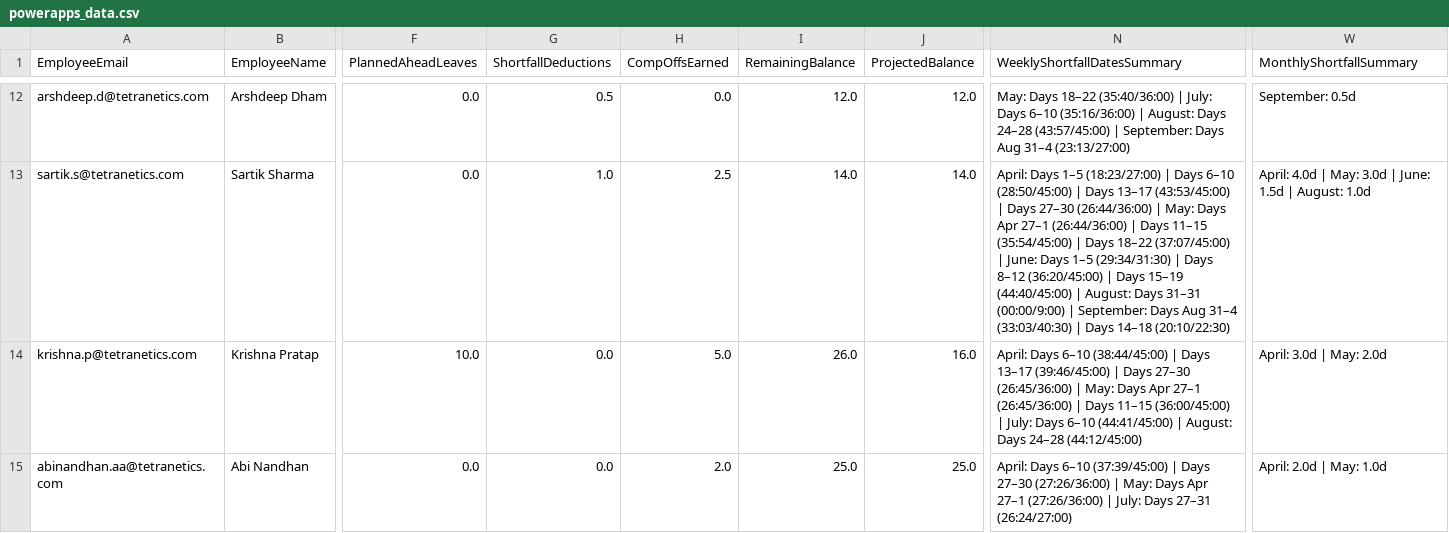
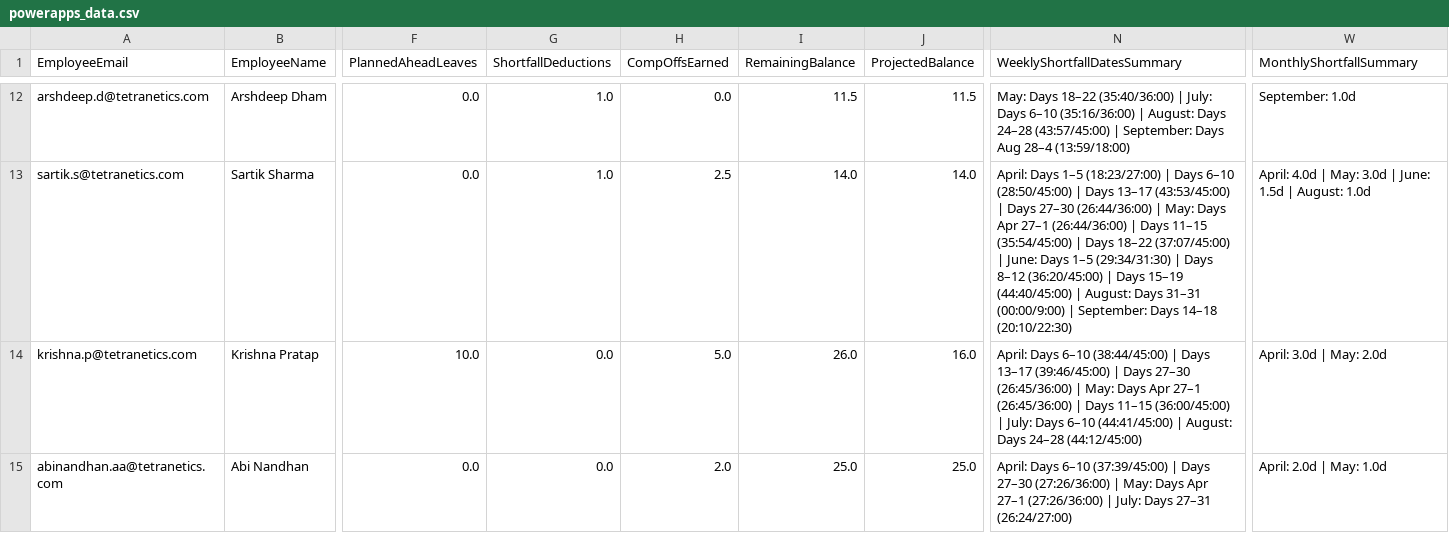
Before and after one commit to buvi-tetranetics/tetranetics-hr-portal, a CSV file: powerapps_data.csv, drawn as a sheet; only a part is shown, gaps mark what is left out; the diff covers the shown part only; the diff names each change by its address in the sheet, - before the commit and + after, or states it on an @@ line.

```diff
--- a/powerapps_data.csv
+++ b/powerapps_data.csv
-G12 (ShortfallDeductions): 0.5
+G12 (ShortfallDeductions): 1.0
-I12 (RemainingBalance): 12.0
+I12 (RemainingBalance): 11.5
-J12 (ProjectedBalance): 12.0
+J12 (ProjectedBalance): 11.5
-N12 (WeeklyShortfallDatesSummary): …Days Aug 31–4 (23:13/27:00)
+N12 (WeeklyShortfallDatesSummary): …Days Aug 28–4 (13:59/18:00)
-W12 (MonthlyShortfallSummary): September: 0.5d
+W12 (MonthlyShortfallSummary): September: 1.0d
-N13 (WeeklyShortfallDatesSummary): …September: Days Aug 31–4 (33:03/40:30) | Days 14–18 (20:10/22:30)
+N13 (WeeklyShortfallDatesSummary): …September: Days 14–18 (20:10/22:30)
```
Also changed, not shown: 85 edited cells elsewhere in this file, daily_punch.csv.
